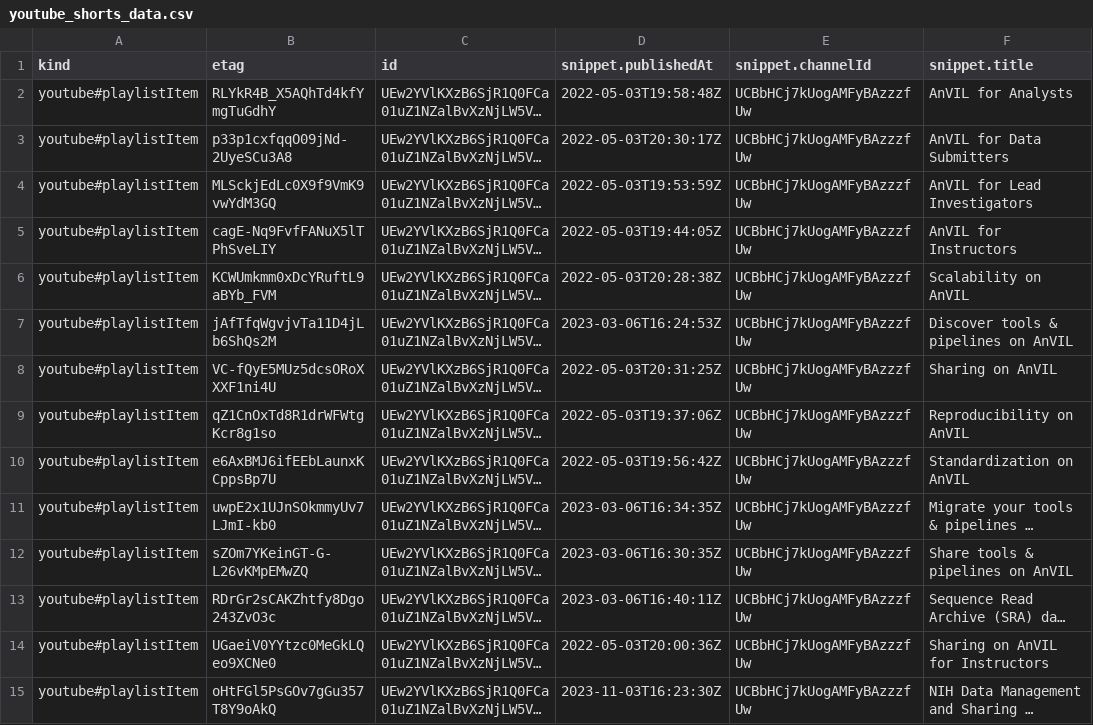
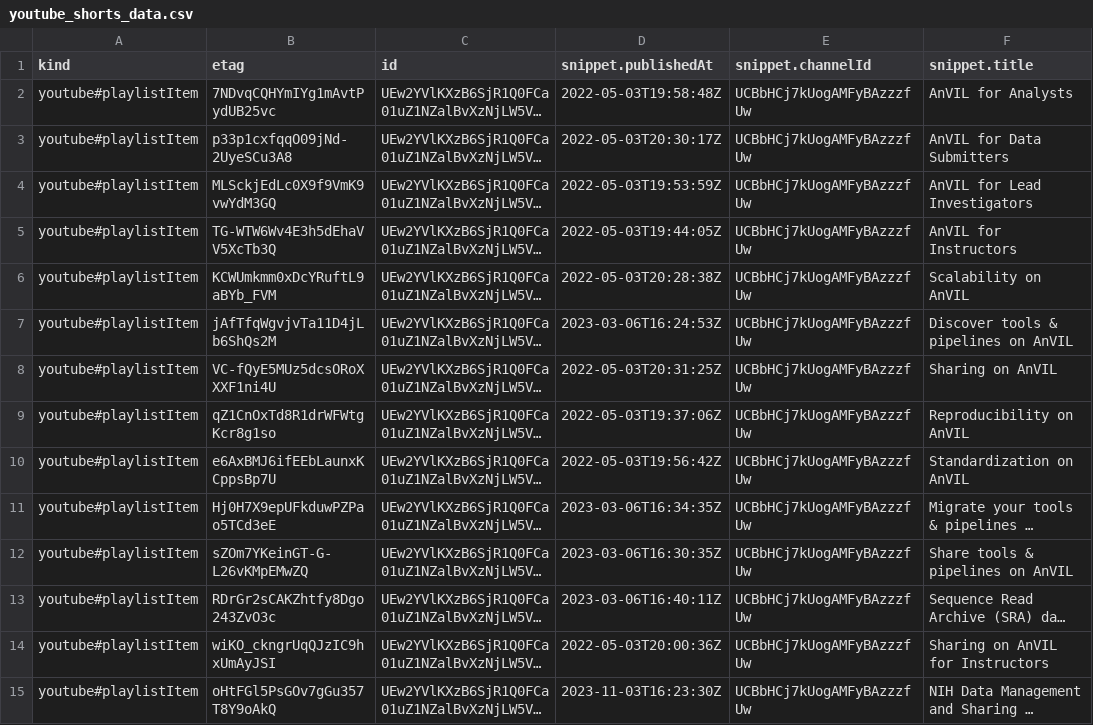
Before and after one commit to fhdsl/AnVIL_Collection, a CSV file: resources/youtube_shorts_data.csv, drawn as a sheet; only a part is shown; long unchanged cells end in …; the diff names each change by its address in the sheet, - before the commit and + after, or states it on an @@ line.

```diff
--- a/resources/youtube_shorts_data.csv
+++ b/resources/youtube_shorts_data.csv
-B2 (etag): RLYkR4B_X5AQhTd4kfYmgTuGdhY
+B2 (etag): 7NDvqCQHYmIYg1mAvtPydUB25vc
-B5 (etag): cagE-Nq9FvfFANuX5lTPhSveLIY
+B5 (etag): TG-WTW6Wv4E3h5dEhaVV5XcTb3Q
-B11 (etag): uwpE2x1UJnSOkmmyUv7LJmI-kb0
+B11 (etag): Hj0H7X9epUFkduwPZPao5TCd3eE
-B14 (etag): UGaeiV0YYtzc0MeGkLQeo9XCNe0
+B14 (etag): wiKO_ckngrUqQJzIC9hxUmAyJSI
```
Also changed, not shown: resources/youtube_demos_data.csv, resources/youtube_gdscn_sars_data.csv, 3 other files.
